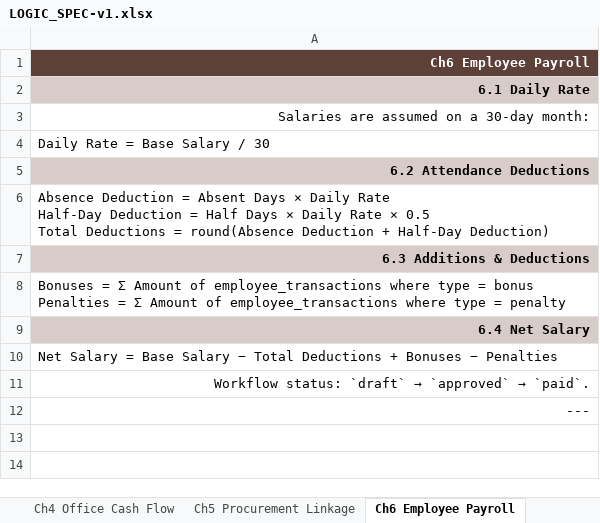
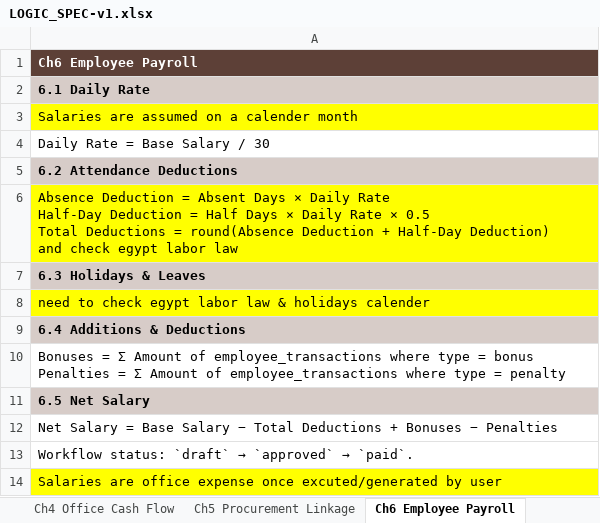
Before and after one commit to Gendy92/Sara-Arch, an Excel workbook: LOGIC_SPEC-v1.xlsx, sheet Ch6 Employee Payroll, drawn as a sheet; values as stored, in another font and other column widths than the file's, no borders; addresses are those after the commit; ↵ is a line break in a cell; the diff names each change by its address in the sheet, - before the commit and + after, or states it on an @@ line.

```diff
--- a/LOGIC_SPEC-v1.xlsx (sheet Ch6 Employee Payroll)
+++ b/LOGIC_SPEC-v1.xlsx (sheet Ch6 Employee Payroll)
-A1:A3 alignment: right
+A1:A3 alignment: left
-A3: Salaries are assumed on a 30-day month:
+A3: Salaries are assumed on a calender month
-A3 fill: none
+A3 fill: #FFFF00
-A5 alignment: right
+A5 alignment: left
-A6: …Half-Day Deduction)
+A6: …Half-Day Deduction) ↵ and check egypt labor law
-A6 fill: none
+A6 fill: #FFFF00
-A7: 6.3 Additions & Deductions
+A7: 6.3 Holidays & Leaves
-A7 alignment: right
+A7 alignment: left
+row 8: need to check egypt labor law & holidays calender
+row 9: 6.4 Additions & Deductions
-A11: 6.4 Net Salary
+A11: 6.5 Net Salary
-A11 alignment: right
+A11 alignment: left
-A13:A14 alignment: right
+A13:A14 alignment: left
-A14: ---
+A14: Salaries are office expense once excuted/generated by user
-A14 fill: none
+A14 fill: #FFFF00
```
Also changed, not shown: sheet Ch10 Known Accounting Gaps & De, sheet Ch7 Custody (Employee Petty Cas, sheet TOC, sheet Ch1 Core Accounting Model, sheet Ch2 Project Accounting, sheet Ch4 Office Cash Flow, 6 more sheets, 1 other file.
